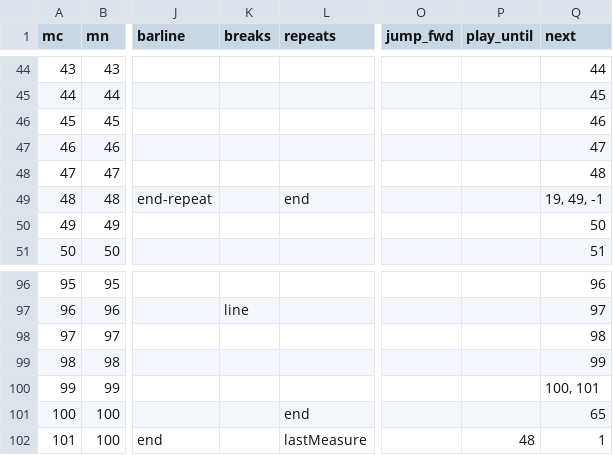
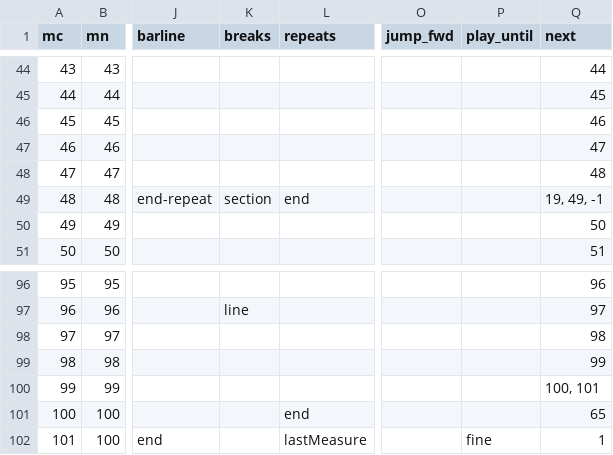
Before and after one commit to napulen/mozart_piano_sonatas, a TSV file: measures/K331-2.tsv, drawn as a sheet; only a part is shown, gaps mark what is left out; the diff names each change by its address in the sheet, - before the commit and + after, or states it on an @@ line.

Commit message:
corrected repeats K331-2

```diff
--- a/measures/K331-2.tsv
+++ b/measures/K331-2.tsv
-K49 (breaks): (empty)
+K49 (breaks): section
-P102 (play_until): 48
+P102 (play_until): fine
```
